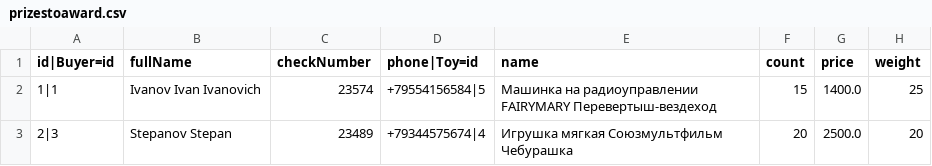
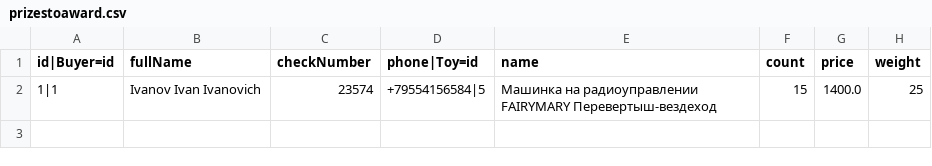
Before and after one commit to pvs7918/javaToysStore, a CSV file: db/archive/drawing1/prizestoaward.csv, drawn as a sheet; the diff names each change by its address in the sheet, - before the commit and + after, or states it on an @@ line.

```diff
--- a/db/archive/drawing1/prizestoaward.csv
+++ b/db/archive/drawing1/prizestoaward.csv
-row 3: 2|3 | Stepanov Stepan | 23489 | +79344575674|4 | Игрушка мягкая Союзмультфильм Чебурашка | 20 | 2500.0 | 20
```
Also changed, not shown: db/prizestoaward.csv, db/toys.csv, 6 other files.
